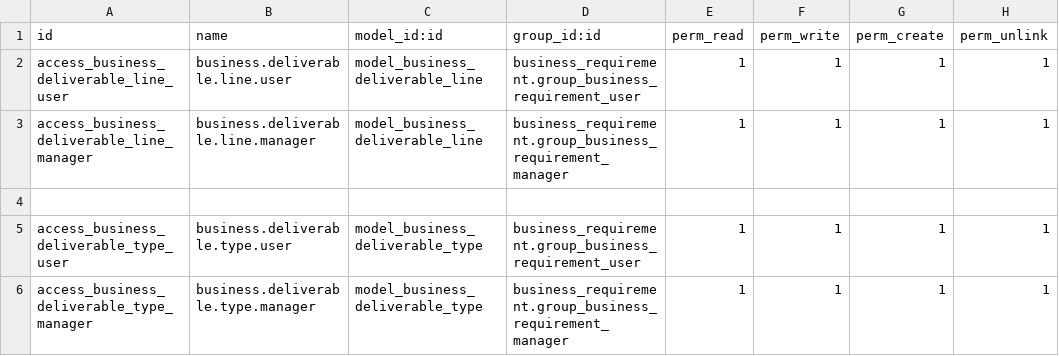
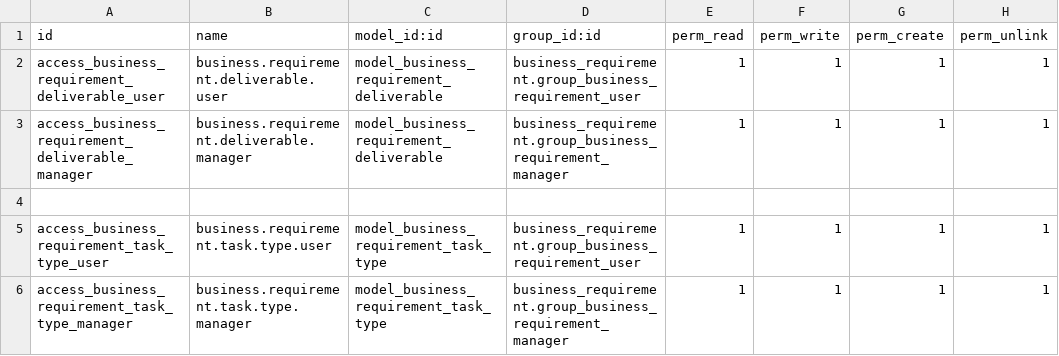
Before and after one commit to OCA/project, a CSV file: business_requirement_deliverable/security/ir.model.access.csv, drawn as a sheet.

Commit message:
[UPD] Add BusinessRequirementResource model

```diff
--- a/business_requirement_deliverable/security/ir.model.access.csv
+++ b/business_requirement_deliverable/security/ir.model.access.csv
@@ -1,6 +1,6 @@
 id,name,model_id:id,group_id:id,perm_read,perm_write,perm_create,perm_unlink
-access_business_deliverable_line_user,business.deliverable.line.user,model_business_deliverable_line,business_requirement.group_business_requirement_user,1,1,1,1
-access_business_deliverable_line_manager,business.deliverable.line.manager,model_business_deliverable_line,business_requirement.group_business_requirement_manager,1,1,1,1
+access_business_requirement_deliverable_user,business.requirement.deliverable.user,model_business_requirement_deliverable,business_requirement.group_business_requirement_user,1,1,1,1
+access_business_requirement_deliverable_manager,business.requirement.deliverable.manager,model_business_requirement_deliverable,business_requirement.group_business_requirement_manager,1,1,1,1
 
-access_business_deliverable_type_user,business.deliverable.type.user,model_business_deliverable_type,business_requirement.group_business_requirement_user,1,1,1,1
-access_business_deliverable_type_manager,business.deliverable.type.manager,model_business_deliverable_type,business_requirement.group_business_requirement_manager,1,1,1,1
+access_business_requirement_task_type_user,business.requirement.task.type.user,model_business_requirement_task_type,business_requirement.group_business_requirement_user,1,1,1,1
+access_business_requirement_task_type_manager,business.requirement.task.type.manager,model_business_requirement_task_type,business_requirement.group_business_requirement_manager,1,1,1,1
```
Also changed, not shown: 5 other files.
